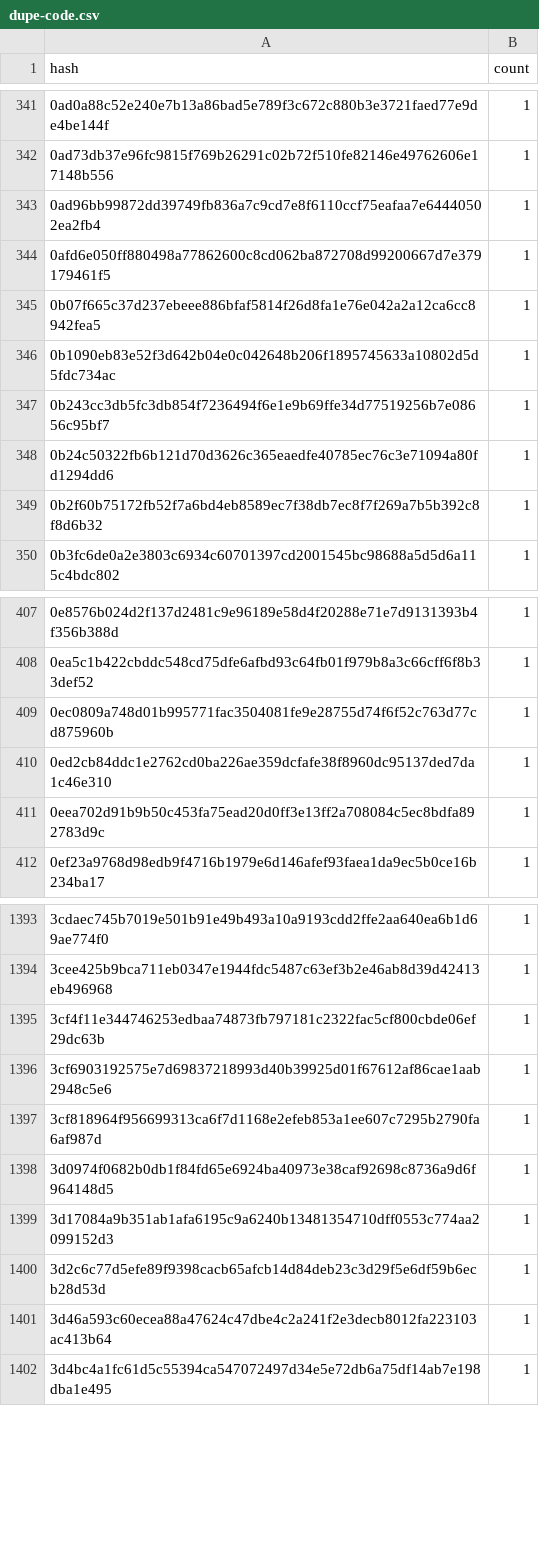
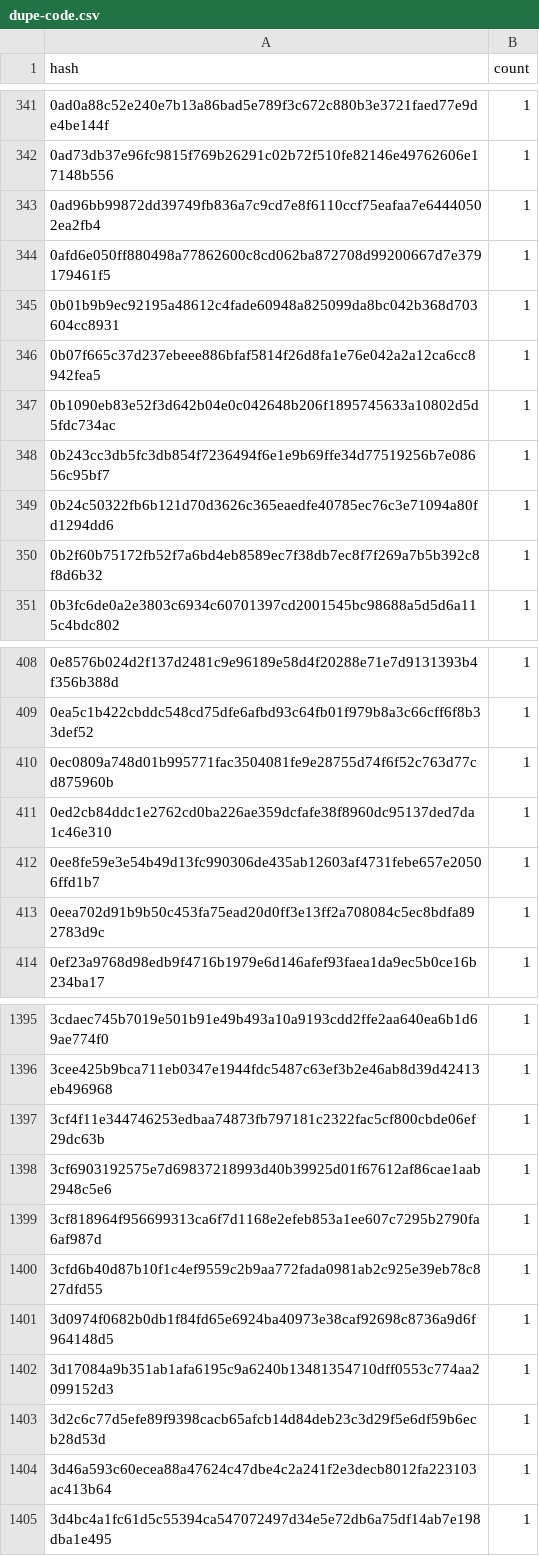
Before and after one commit to stellar-experimental/contract-wasms, a CSV file: analysis/dupe-code.csv, drawn as a sheet; only a part is shown, gaps mark what is left out; the diff names each change by its address in the sheet, - before the commit and + after, or states it on an @@ line.

```diff
--- a/analysis/dupe-code.csv
+++ b/analysis/dupe-code.csv
+row 345: 0b01b9b9ec92195a48612c4fade60948a825099da8bc042b368d703604cc8931 | 1
+row 412: 0ee8fe59e3e54b49d13fc990306de435ab12603af4731febe657e20506ffd1b7 | 1
+row 1400: 3cfd6b40d87b10f1c4ef9559c2b9aa772fada0981ab2c925e39eb78c827dfd55 | 1
```
Also changed, not shown: analysis/count_instances_per_wasm.csv, analysis/dupe-specs.csv, 37 other files.
